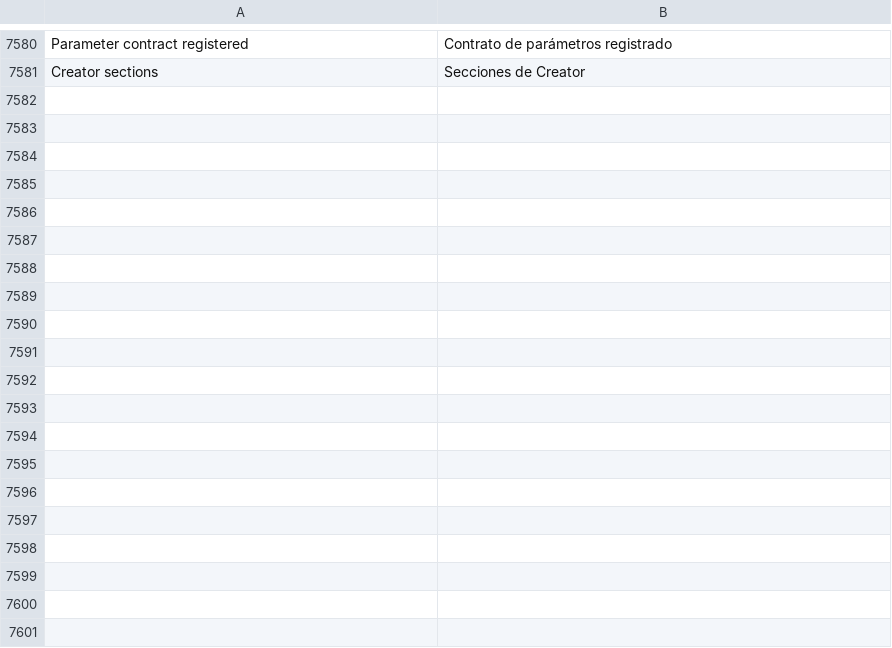
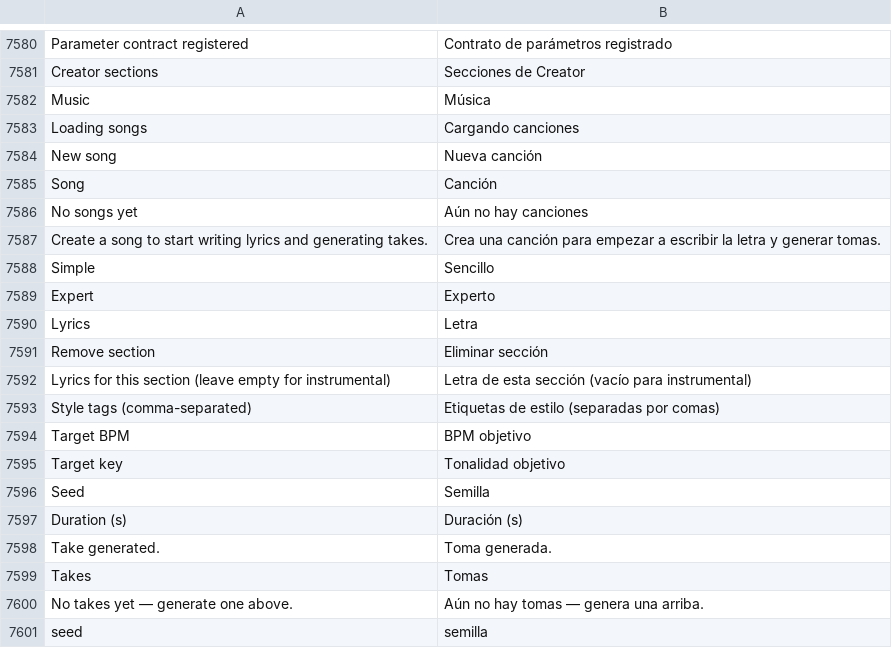
Before and after one commit to Luissalet/Faustus, a TSV file: docs/ui/i18n/es.tsv, drawn as a sheet; only a part is shown, gaps mark what is left out; the diff covers the shown part only; the diff names each change by its address in the sheet, - before the commit and + after, or states it on an @@ line.

```diff
--- a/docs/ui/i18n/es.tsv
+++ b/docs/ui/i18n/es.tsv
+row 7582: Music | Música
+row 7583: Loading songs | Cargando canciones
+row 7584: New song | Nueva canción
+row 7585: Song | Canción
+row 7586: No songs yet | Aún no hay canciones
+row 7587: Create a song to start writing lyrics and generating takes. | Crea una canción para empezar a escribir la letra y generar tomas.
+row 7588: Simple | Sencillo
+row 7589: Expert | Experto
+row 7590: Lyrics | Letra
+row 7591: Remove section | Eliminar sección
+row 7592: Lyrics for this section (leave empty for instrumental) | Letra de esta sección (vacío para instrumental)
+row 7593: Style tags (comma-separated) | Etiquetas de estilo (separadas por comas)
+row 7594: Target BPM | BPM objetivo
+row 7595: Target key | Tonalidad objetivo
+row 7596: Seed | Semilla
+row 7597: Duration (s) | Duración (s)
+row 7598: Take generated. | Toma generada.
+row 7599: Takes | Tomas
+row 7600: No takes yet — generate one above. | Aún no hay tomas — genera una arriba.
+row 7601: seed | semilla
```
Also changed, not shown: 9 added rows elsewhere in this file, 16 other files.
